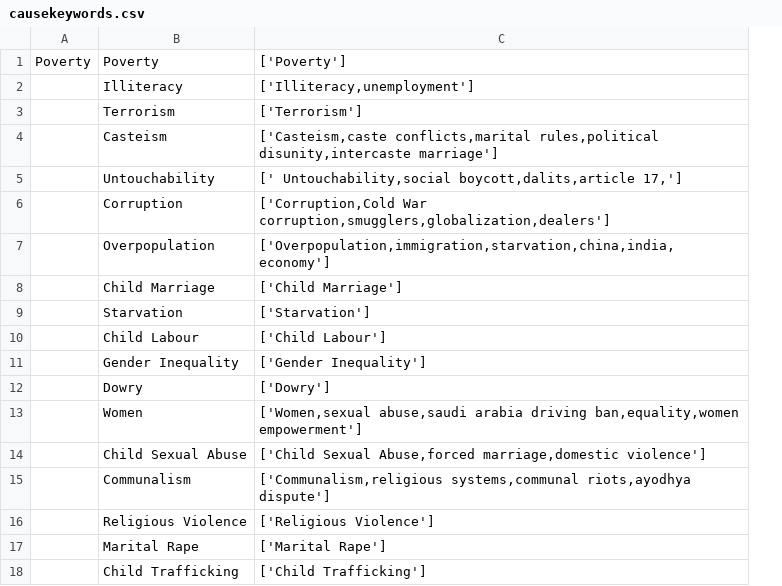
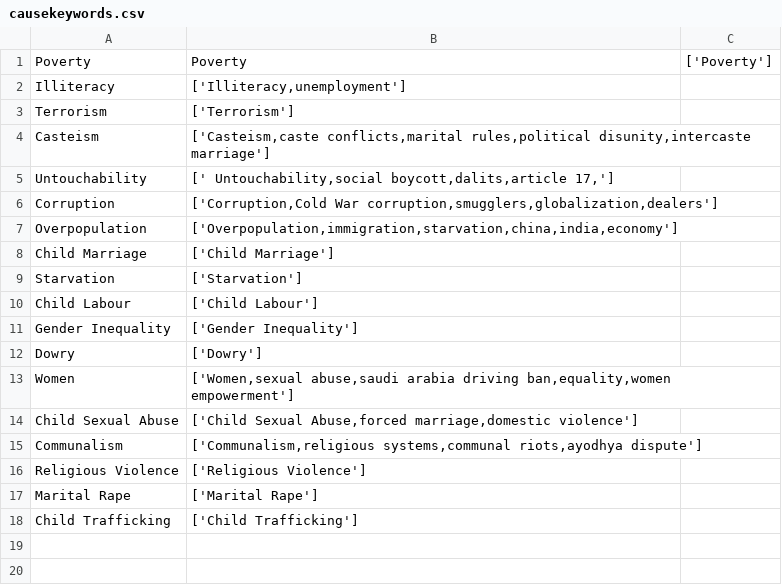
Before and after one commit to enfageorge/delimiters.citizenFirst.nlp, a CSV file: backendScripting/data/causekeywords.csv, drawn as a sheet; removed rows and columns are numbered as before the commit, all else as after; the diff names each change by its address in the sheet, - before the commit and + after, or states it on an @@ line.

Commit message:
Update causekeywords.csv

```diff
--- a/backendScripting/data/causekeywords.csv
+++ b/backendScripting/data/causekeywords.csv
-column A, row 1: Poverty
+column C, row 1: ['Poverty']
-B1: ['Poverty']
+B1: Poverty
```
